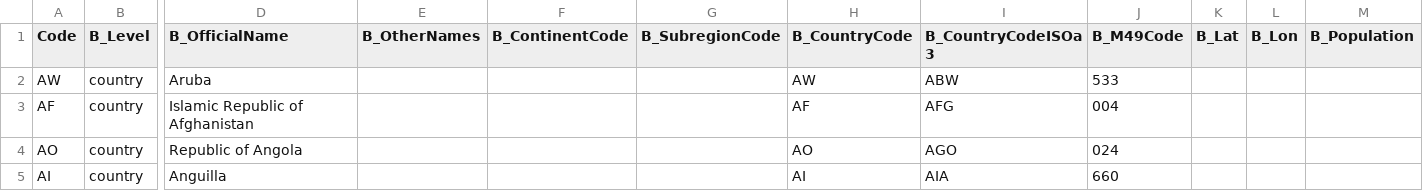
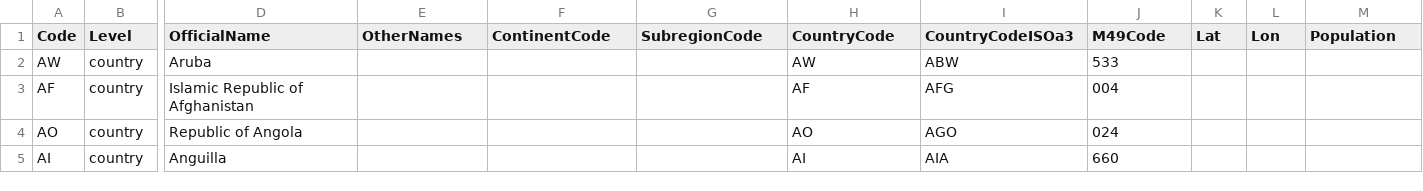
Before and after one commit to epidemics/epimodel-covid-data, a CSV file: regions.csv, drawn as a sheet; only a part is shown, gaps mark what is left out; the diff names each change by its address in the sheet, - before the commit and + after, or states it on an @@ line.

Commit message:
Update CSSE and Regions formats

```diff
--- a/regions.csv
+++ b/regions.csv
-B1: B_Level
+B1: Level
-D1: B_OfficialName
+D1: OfficialName
-E1: B_OtherNames
+E1: OtherNames
-F1: B_ContinentCode
+F1: ContinentCode
-G1: B_SubregionCode
+G1: SubregionCode
-H1: B_CountryCode
+H1: CountryCode
-I1: B_CountryCodeISOa3
+I1: CountryCodeISOa3
-J1: B_M49Code
+J1: M49Code
-K1: B_Lat
+K1: Lat
-L1: B_Lon
+L1: Lon
-M1: B_Population
+M1: Population
```
Also changed, not shown: 2 other files.
